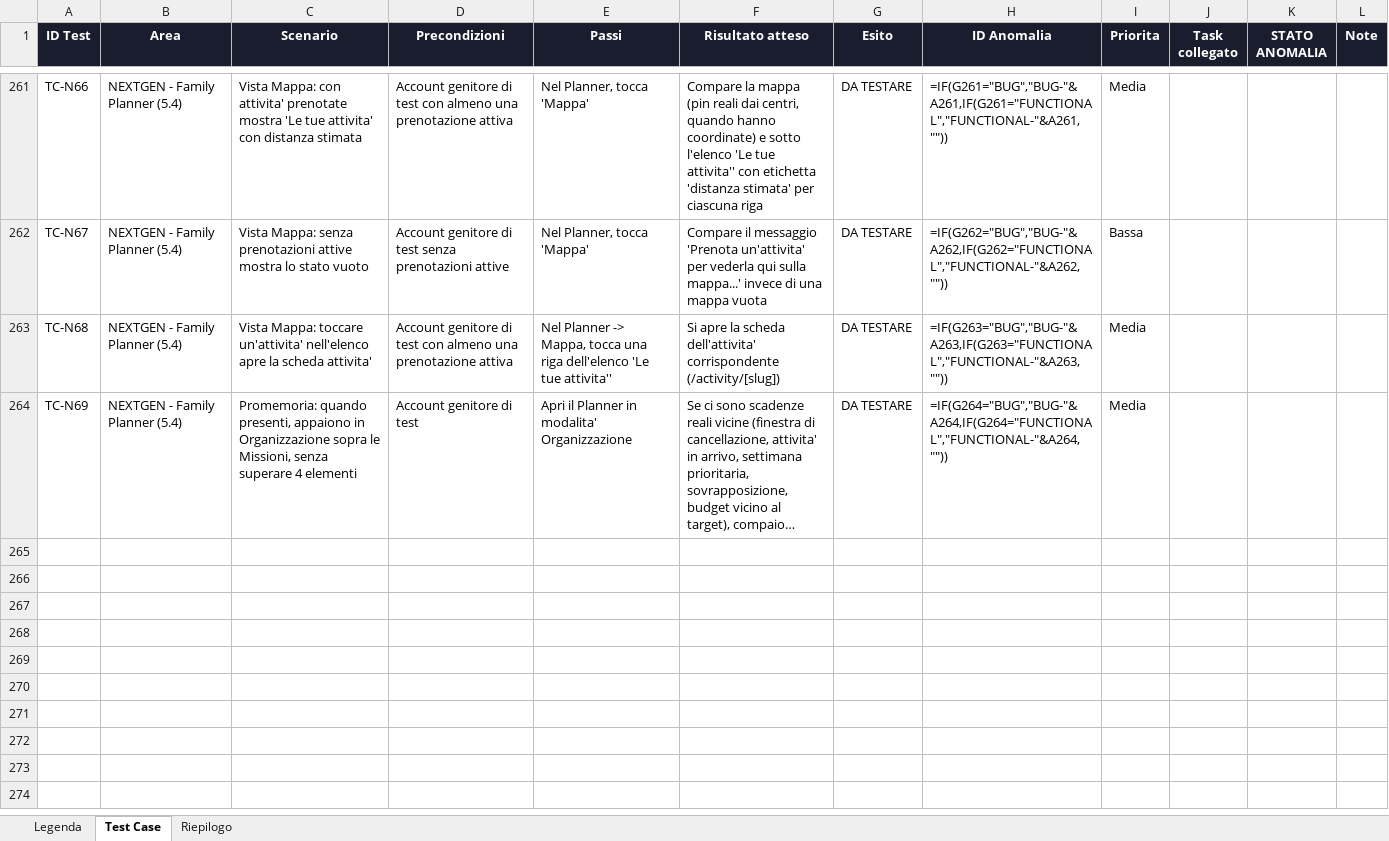
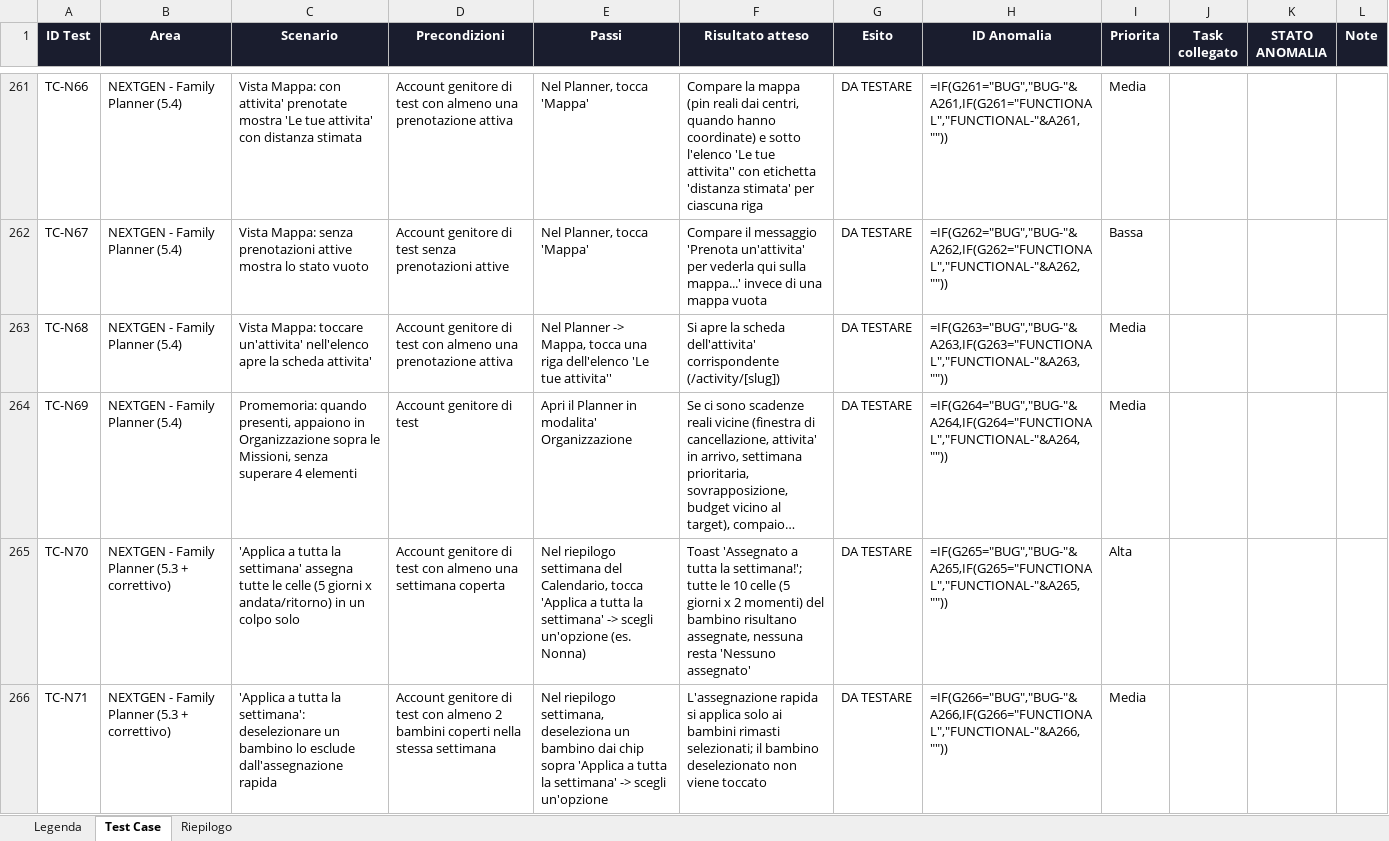
Before and after one commit to faberx83/buddykids-app, an Excel workbook: BuddyKids_Test_Case.xlsx, sheet Test Case, drawn as a sheet; only a part is shown, gaps mark what is left out; long unchanged cells end in …; values as stored, in another font and other column widths than the file's, no borders; formulas without a stored value are shown as written; conditional formats not drawn; the diff names each change by its address in the sheet, - before the commit and + after, or states it on an @@ line.

Commit message:
Chi fa cosa: applicazione rapida a tutta la settimana (+ opzionale su piu' figli)
Feedback di Fabrizio: 'bisogna aggiungere qualcosa che permetta di
applicare rapidamente l'assegnazione su tutta la settimana ed
eventualmente applicarla anche ai due figli - non e' detto che siano da
gestire diversamente o insieme'.

- Nuova server action setWeekBulkResponsibilityAction: un solo upsert
  multiplo (array di righe bambino x giorno x momento) invece di 10-20
  chiamate sequenziali.
- PlannerCalendarView.tsx: pannello 'Applica a tutta la settimana' nel
  riepilogo settimana, con chip per includere/escludere ciascun bambino
  (default: tutti inclusi, il caso piu' comune) e gli stessi pulsanti
  Io/Partner/Nonno/Nonna/Tata/Altro gia' usati per la singola cella.
- Test Playwright TC-N70/TC-N71 + xlsx aggiornato (righe 265-266).

tsc --noEmit ed eslint puliti.

```diff
--- a/BuddyKids_Test_Case.xlsx (sheet Test Case)
+++ b/BuddyKids_Test_Case.xlsx (sheet Test Case)
+row 265: TC-N70 | NEXTGEN - Family Planner (5.3 + correttivo) | 'Applica a tutta la settimana' assegna tutte le celle (5 giorni x andata/ritorno) in un colpo solo | Account genitore di test con almeno una settimana coperta | Nel riepilogo settimana del Calendario, tocca 'Applica a tutta la settimana' -> scegli un'opzione (es. Nonna) | Toast 'Assegnato a tutta la settimana!'; tutte le 10 celle (5 giorni x 2 momenti) del bambino risultano assegnate, nessuna resta 'Nessuno assegnato' | DA TESTARE | =IF(G265="BUG","BUG-"&A265,IF(G265="FUNCTIONAL","FUNCTIONAL-"&A265,"")) | Alta
+row 266: TC-N71 | NEXTGEN - Family Planner (5.3 + correttivo) | 'Applica a tutta la settimana': deselezionare un bambino lo esclude dall'assegnazione rapida | Account genitore di test con almeno 2 bambini coperti nella stessa settimana | Nel riepilogo settimana, deseleziona un bambino dai chip sopra 'Applica a tutta la settimana' -> scegli un'opzione | L'assegnazione rapida si applica solo ai bambini rimasti selezionati; il bambino deselezionato non viene toccato | DA TESTARE | =IF(G266="BUG","BUG-"&A266,IF(G266="FUNCTIONAL","FUNCTIONAL-"&A266,"")) | Media
```
Also changed, not shown: 3 other files.
